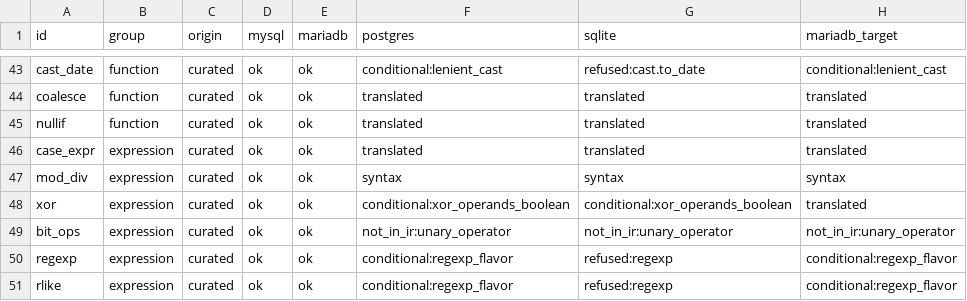
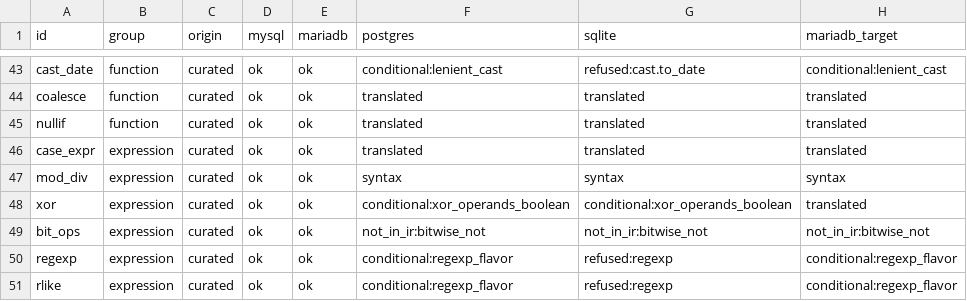
Before and after one commit to ThinkersJournal/unisql, a TSV file: crates/unisql-differential/corpus/mysql/expected.tsv, drawn as a sheet; only a part is shown, gaps mark what is left out.

```diff
--- a/crates/unisql-differential/corpus/mysql/expected.tsv
+++ b/crates/unisql-differential/corpus/mysql/expected.tsv
@@ -48,3 +48,3 @@ mod_div	expression	curated	ok	ok	syntax	syntax	syntax
 xor	expression	curated	ok	ok	conditional:xor_operands_boolean	conditional:xor_operands_boolean	translated
-bit_ops	expression	curated	ok	ok	not_in_ir:unary_operator	not_in_ir:unary_operator	not_in_ir:unary_operator
+bit_ops	expression	curated	ok	ok	not_in_ir:bitwise_not	not_in_ir:bitwise_not	not_in_ir:bitwise_not
 regexp	expression	curated	ok	ok	conditional:regexp_flavor	refused:regexp	conditional:regexp_flavor
```
Also changed, not shown: 12 other files.
